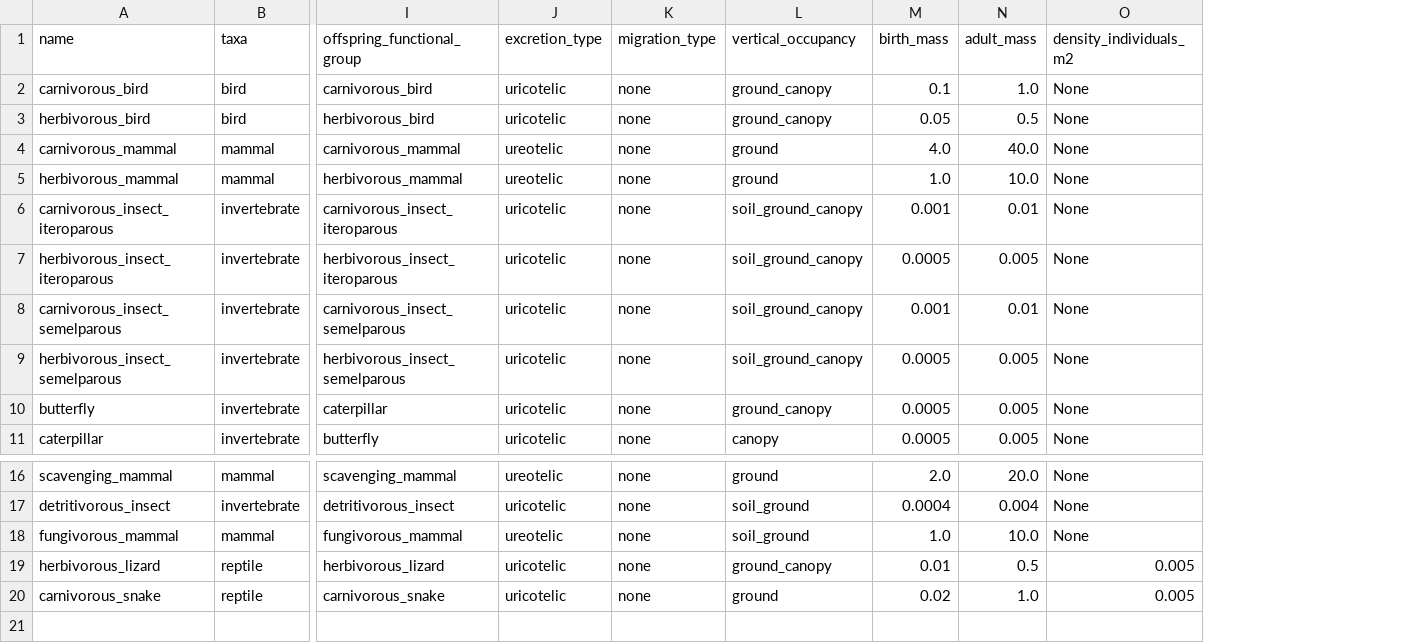
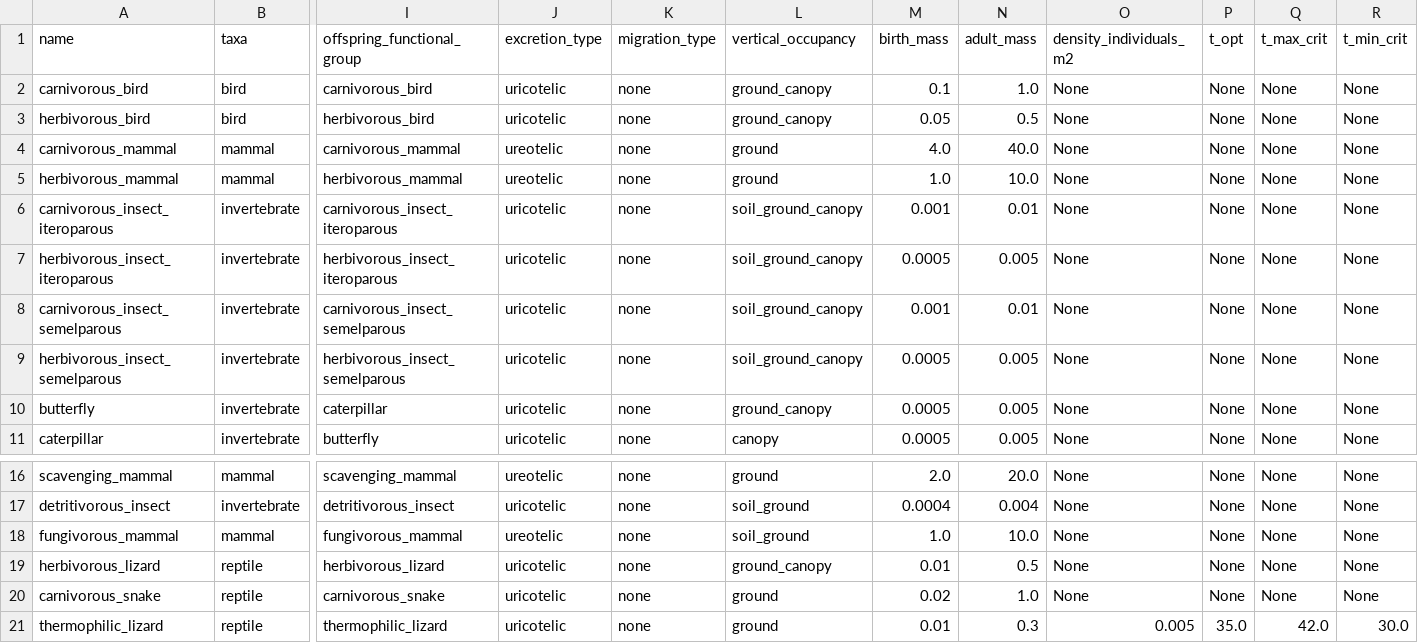
Before and after one commit to ImperialCollegeLondon/virtual_ecosystem, a CSV file: virtual_ecosystem/example_data/data/animal_functional_groups.csv, drawn as a sheet; only a part is shown, gaps mark what is left out; rows hold the shown columns only; the diff names each change by its address in the sheet, - before the commit and + after, or states it on an @@ line.

Commit message:
Updated activity window methods to take optional paramters and made new thermophilic_lizard functional group.

```diff
--- a/virtual_ecosystem/example_data/data/animal_functional_groups.csv
+++ b/virtual_ecosystem/example_data/data/animal_functional_groups.csv
+column P (t_opt), rows 2-11: all None; rows 16-20: all None
+column Q (t_max_crit), rows 2-11: all None; rows 16-20: all None
+column R (t_min_crit), rows 2-11: all None; rows 16-20: all None
-O19:O20 (density_individuals_m2): 0.005
+O19:O20 (density_individuals_m2): None
+row 21: thermophilic_lizard | reptile | thermophilic_lizard | uricotelic | none | ground | 0.01 | 0.3 | 0.005 | 35.0 | 42.0 | 30.0
```
Also changed, not shown: 3 other files.
